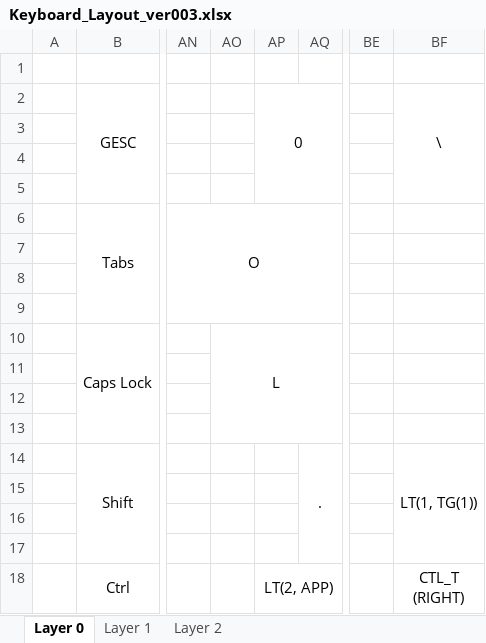
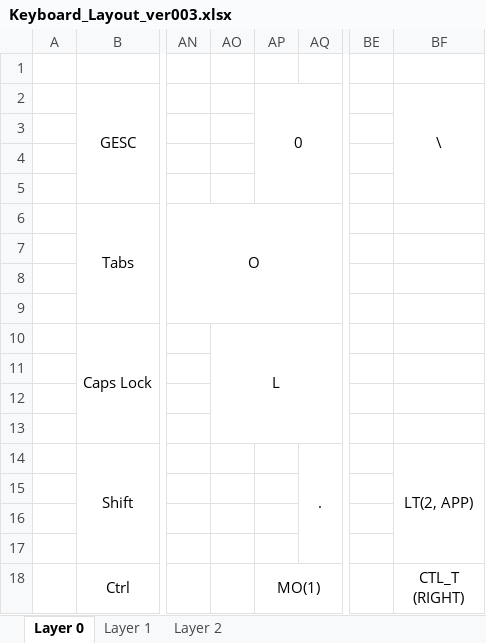
Before and after one commit to VincentiusNg/KeyBoard, an Excel workbook: Keyboard_Layout_ver003.xlsx, sheet Layer 0, drawn as a sheet; only a part is shown, gaps mark what is left out; values as stored, in another font and other column widths than the file's, no borders; the diff names each change by its address in the sheet, - before the commit and + after, or states it on an @@ line.

Commit message:
Update DZ60 ver3.1

```diff
--- a/Keyboard_Layout_ver003.xlsx (sheet Layer 0)
+++ b/Keyboard_Layout_ver003.xlsx (sheet Layer 0)
-BF14: LT(1, TG(1))
+BF14: LT(2, APP)
-AP18: LT(2, APP)
+AP18: MO(1)
```
